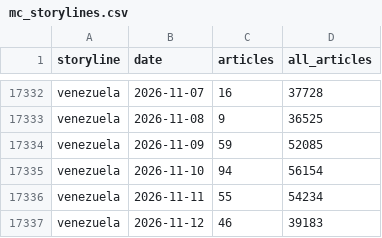
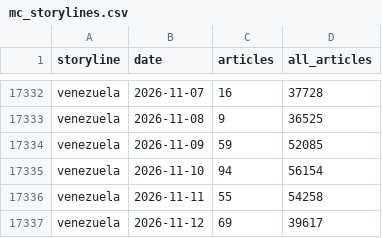
Before and after one commit to lukehamiltn/oil-tracker, a CSV file: news_data/mc_storylines.csv, drawn as a sheet; only a part is shown, gaps mark what is left out.

```diff
--- a/news_data/mc_storylines.csv
+++ b/news_data/mc_storylines.csv
@@ -17335,3 +17335,3 @@ venezuela,2026-11-09,59,52085
 venezuela,2026-11-10,94,56154
-venezuela,2026-11-11,55,54234
-venezuela,2026-11-12,46,39183
+venezuela,2026-11-11,55,54258
+venezuela,2026-11-12,69,39617
```
Also changed, not shown: news_data/feeds/2026-11.csv, news_data/market_news/2026-11.csv, 2 other files.
